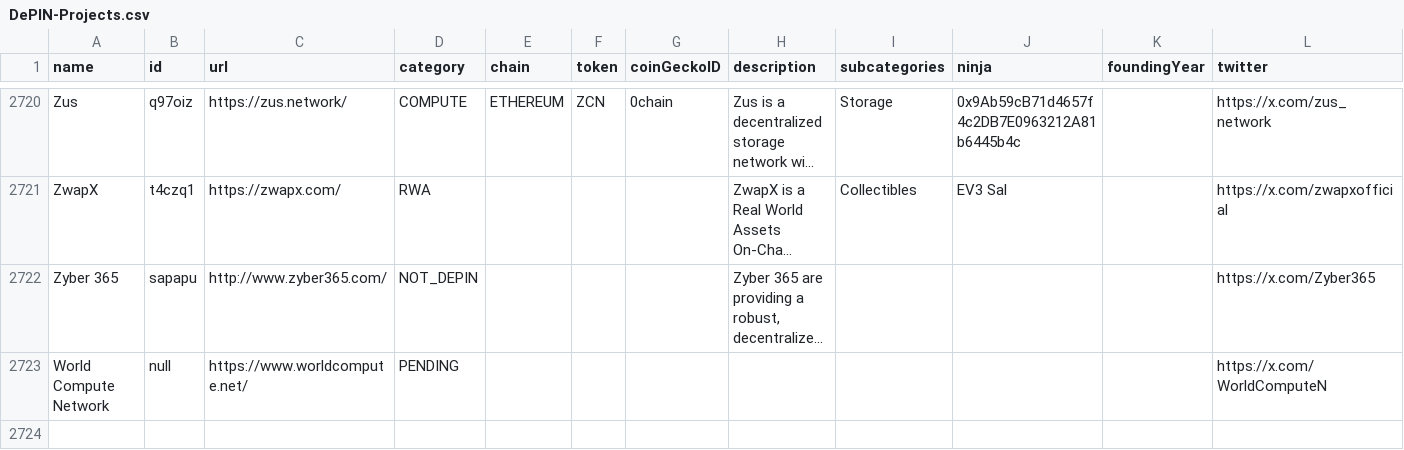
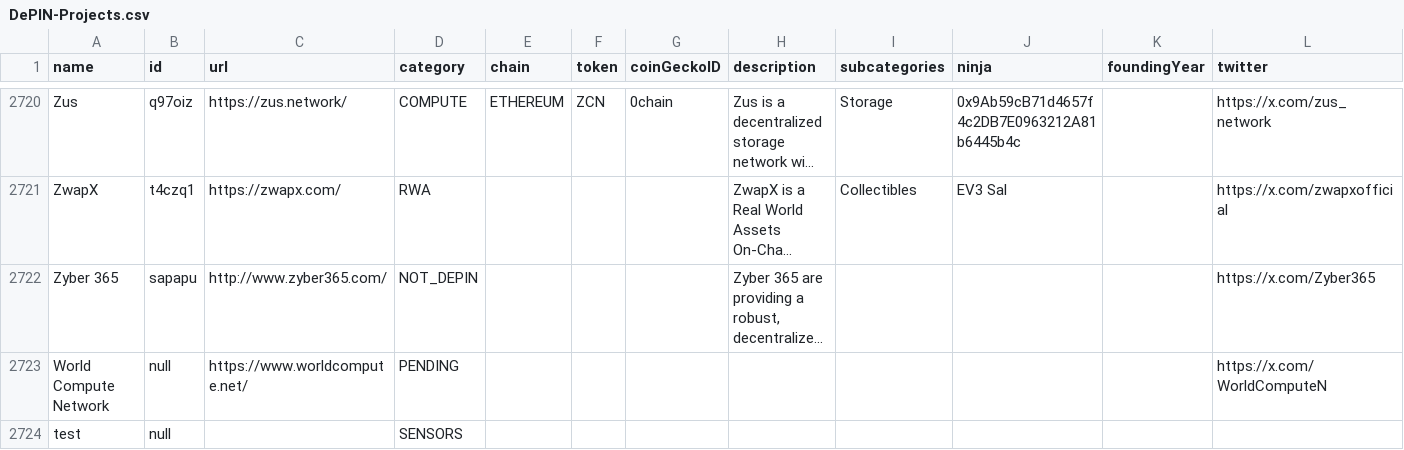
Before and after one commit to ev3-team/adapters, a CSV file: scripts/data/DePIN-Projects.csv, drawn as a sheet; only a part is shown, gaps mark what is left out; long unchanged cells end in …; rows hold the shown columns only; the diff names each change by its address in the sheet, - before the commit and + after, or states it on an @@ line.

```diff
--- a/scripts/data/DePIN-Projects.csv
+++ b/scripts/data/DePIN-Projects.csv
+row 2724: test | null |  | SENSORS
```
